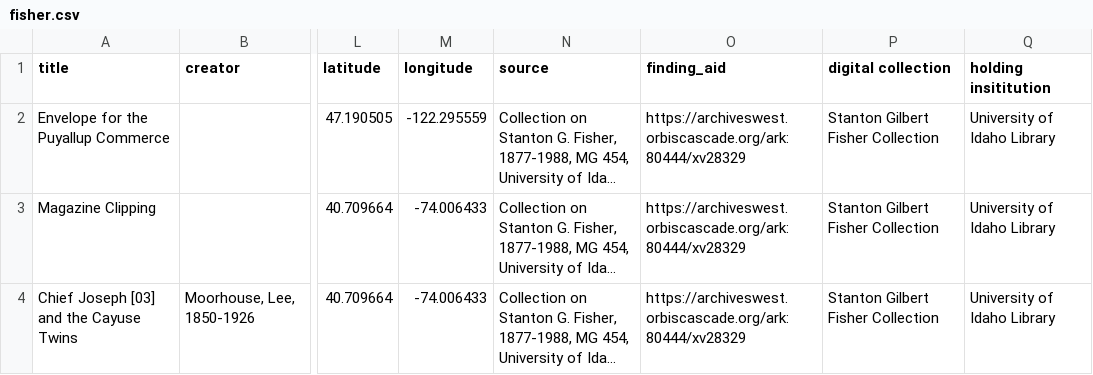
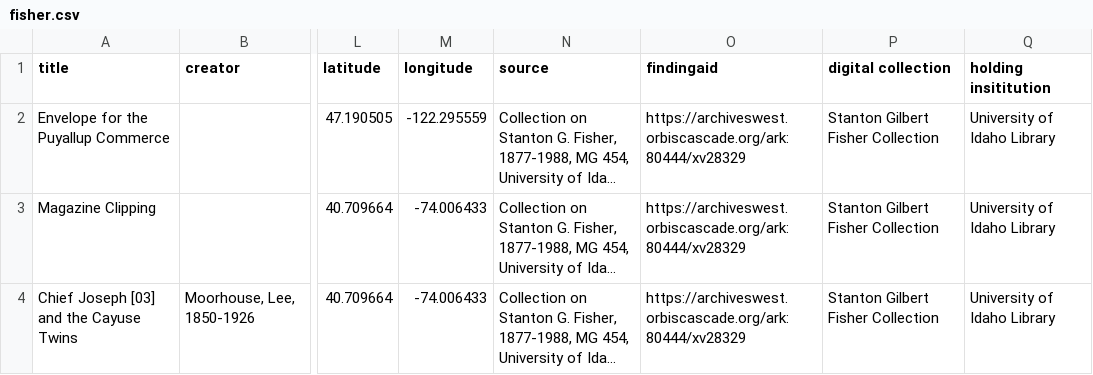
Before and after one commit to uidaholib/base-digital-collections-template, a CSV file: _data/fisher.csv, drawn as a sheet; only a part is shown, gaps mark what is left out; long unchanged cells end in …; the diff names each change by its address in the sheet, - before the commit and + after, or states it on an @@ line.

Commit message:
edit findingaid

```diff
--- a/_data/fisher.csv
+++ b/_data/fisher.csv
-O1: finding_aid
+O1: findingaid
```
